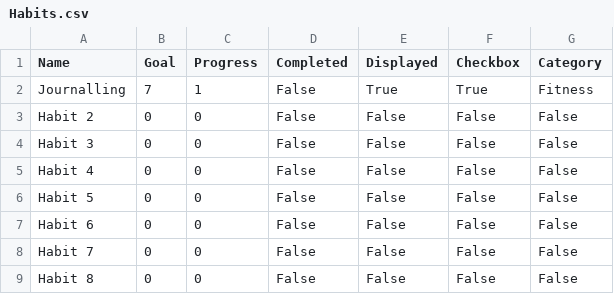
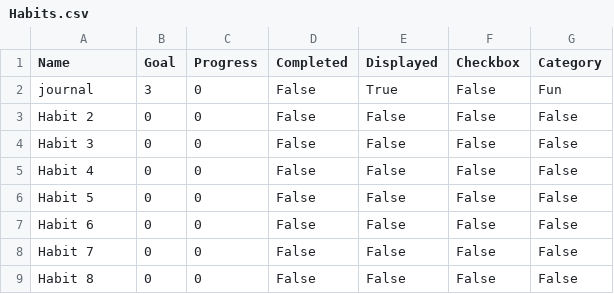
Before and after one commit to LeoMitchell1/Leo-Major-Work, a CSV file: Habits.csv, drawn as a sheet; removed rows and columns are numbered as before the commit, all else as after; the diff names each change by its address in the sheet, - before the commit and + after, or states it on an @@ line.

```diff
--- a/Habits.csv
+++ b/Habits.csv
-row 2: Journalling | 7 | 1 | False | True | True | Fitness
+row 2: journal | 3 | 0 | False | True | False | Fun
```
Also changed, not shown: Calendar.csv, 1 other file.
